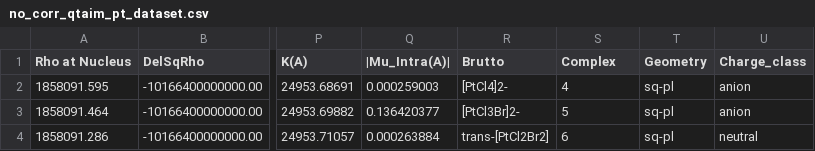
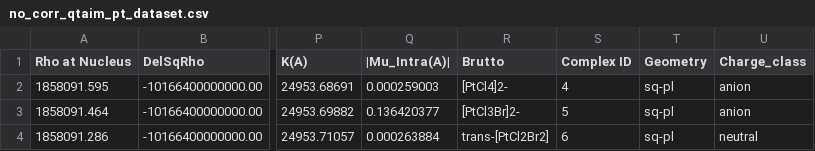
Before and after one commit to ondevg/Prediction-of-Pt-NMR-chem-shifts, a CSV file: dataset/no_corr_qtaim_pt_dataset.csv, drawn as a sheet; only a part is shown, gaps mark what is left out; the diff names each change by its address in the sheet, - before the commit and + after, or states it on an @@ line.

Commit message:
Update no_corr_qtaim_pt_dataset.csv

```diff
--- a/dataset/no_corr_qtaim_pt_dataset.csv
+++ b/dataset/no_corr_qtaim_pt_dataset.csv
-S1: Complex
+S1: Complex ID
```
